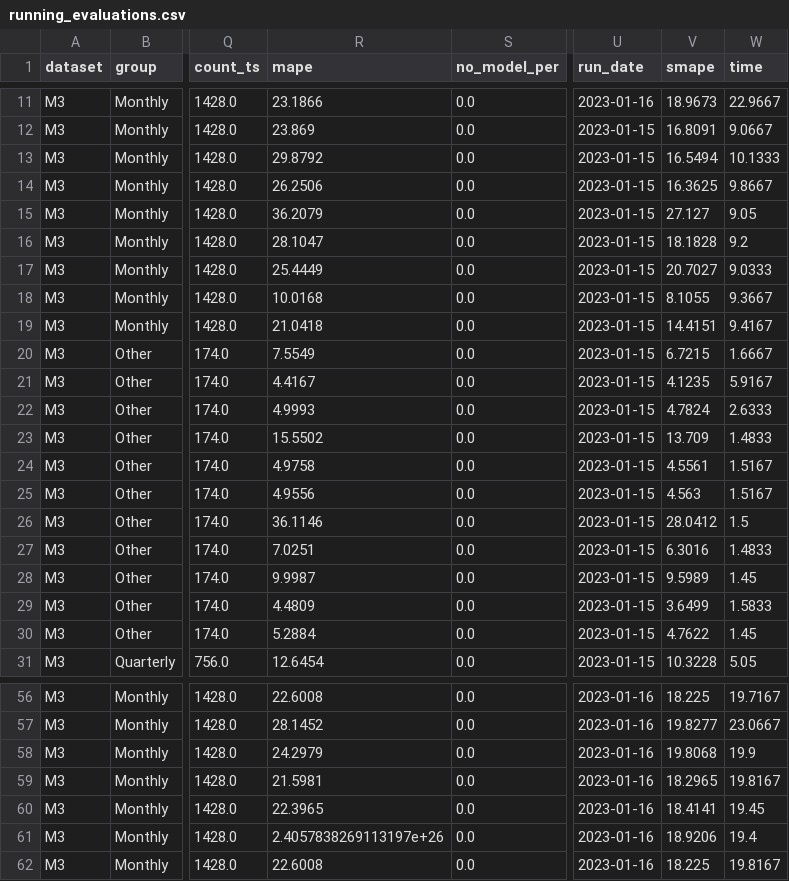
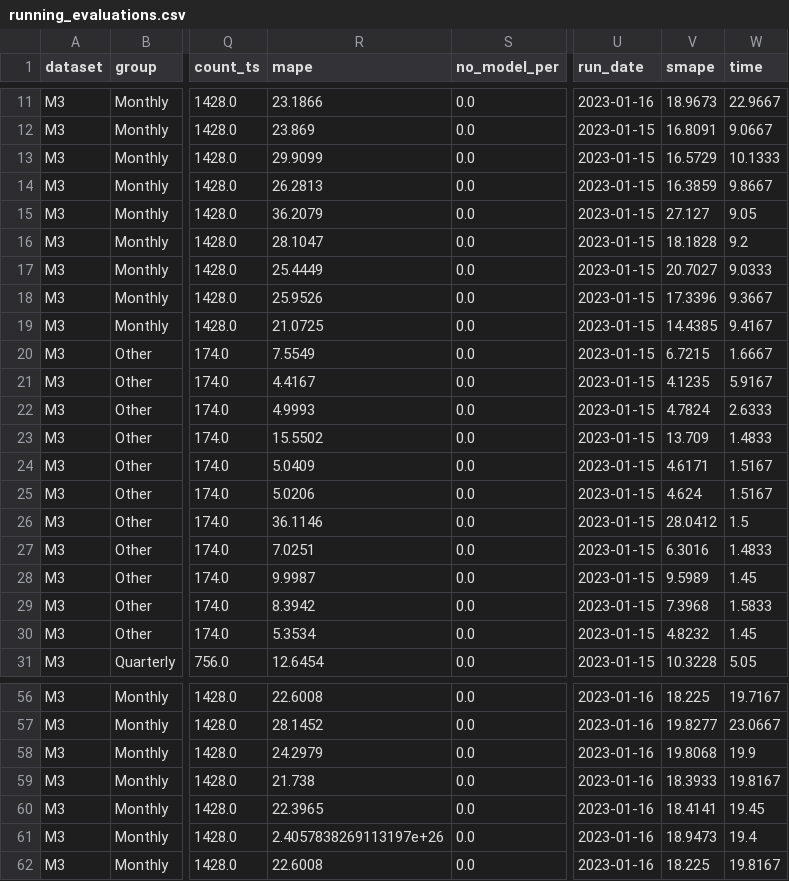
Before and after one commit to pycaret/benchmarks, a CSV file: data/m3/running_evaluations.csv, drawn as a sheet; only a part is shown, gaps mark what is left out; the diff covers the shown part only; the diff names each change by its address in the sheet, - before the commit and + after, or states it on an @@ line.

```diff
--- a/data/m3/running_evaluations.csv
+++ b/data/m3/running_evaluations.csv
-R13 (mape): 29.8792
+R13 (mape): 29.9099
-V13 (smape): 16.5494
+V13 (smape): 16.5729
-R14 (mape): 26.2506
+R14 (mape): 26.2813
-V14 (smape): 16.3625
+V14 (smape): 16.3859
-R18 (mape): 10.0168
+R18 (mape): 25.9526
-V18 (smape): 8.1055
+V18 (smape): 17.3396
-R19 (mape): 21.0418
+R19 (mape): 21.0725
-V19 (smape): 14.4151
+V19 (smape): 14.4385
-R24 (mape): 4.9758
+R24 (mape): 5.0409
-V24 (smape): 4.5561
+V24 (smape): 4.6171
-R25 (mape): 4.9556
+R25 (mape): 5.0206
-V25 (smape): 4.563
+V25 (smape): 4.624
-R29 (mape): 4.4809
+R29 (mape): 8.3942
-V29 (smape): 3.6499
+V29 (smape): 7.3968
-R30 (mape): 5.2884
+R30 (mape): 5.3534
-V30 (smape): 4.7622
+V30 (smape): 4.8232
-R59 (mape): 21.5981
+R59 (mape): 21.738
-V59 (smape): 18.2965
+V59 (smape): 18.3933
-V61 (smape): 18.9206
+V61 (smape): 18.9473
```
Also changed, not shown: 8 edited cells elsewhere in this file, data/m3/current_evaluation_full.csv, data/m3/current_evaluation_static.csv, 5 other files.
